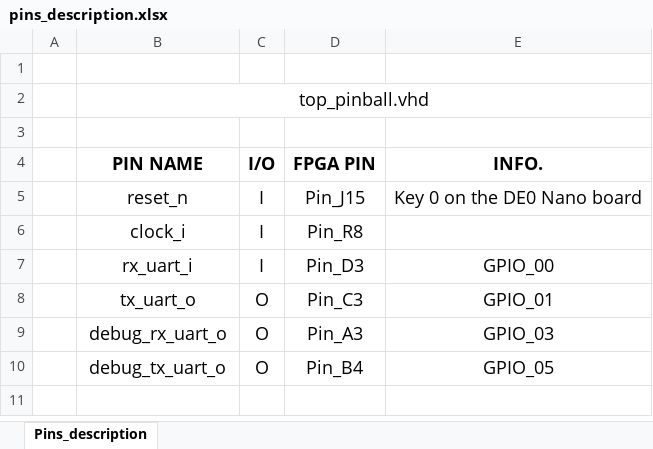
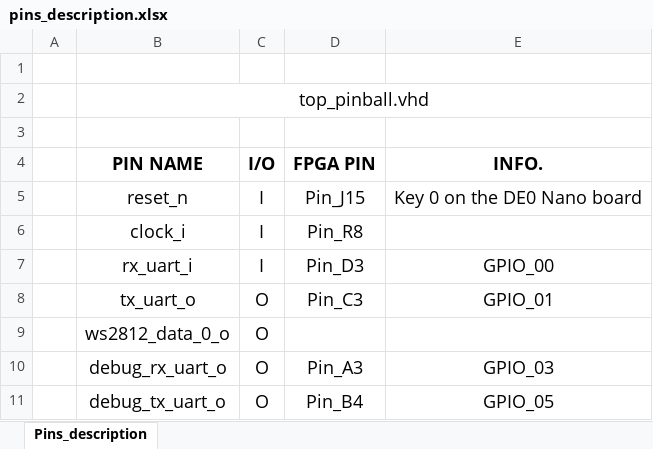
Before and after one commit to JorisPellereau/Pinball_Project, an Excel workbook: pins_description.xlsx, sheet Pins_description, drawn as a sheet; values as stored, in another font and other column widths than the file's, no borders; the diff names each change by its address in the sheet, - before the commit and + after, or states it on an @@ line.

```diff
--- a/pins_description.xlsx (sheet Pins_description)
+++ b/pins_description.xlsx (sheet Pins_description)
+row 9:  | ws2812_data_0_o | O
```
Also changed, not shown: UART_command_list.xlsx, 3 other files.
